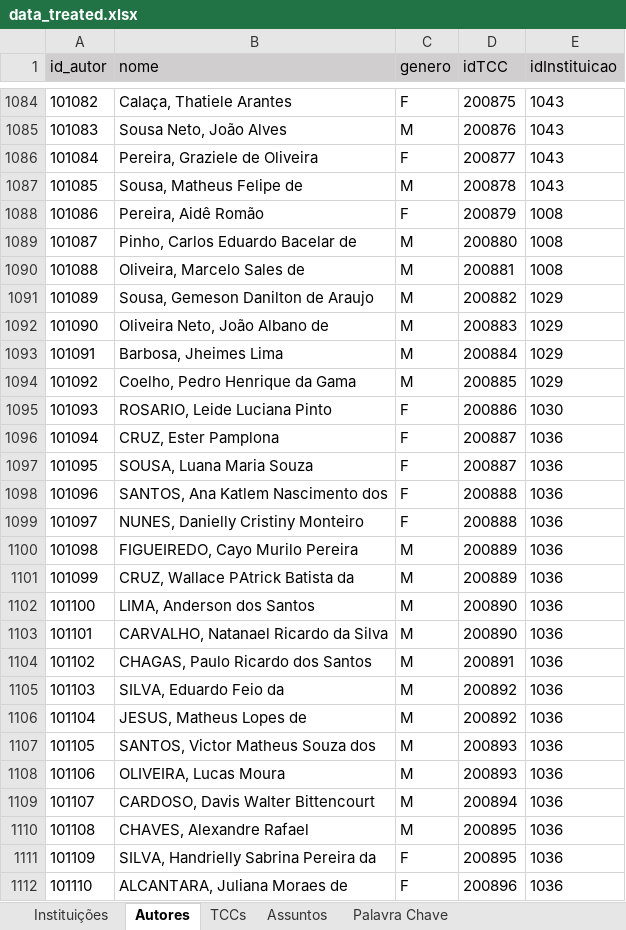
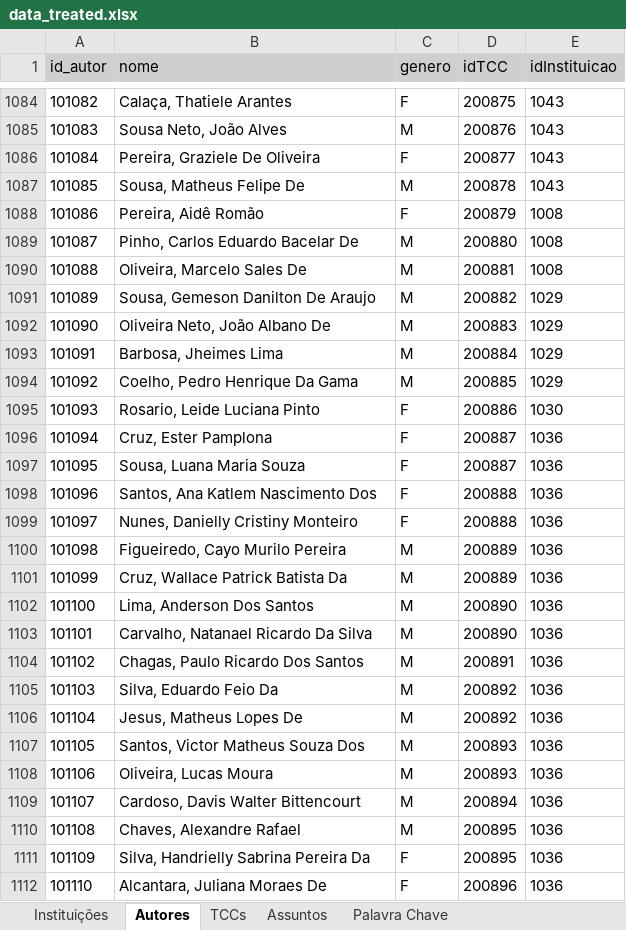
Before and after one commit to Geilsondss/Fluxo_da_Comunicacao_Cientifica_Lic_Comp, an Excel workbook: Data/data_treated.xlsx, sheet Autores, drawn as a sheet; only a part is shown, gaps mark what is left out; values as stored, in another font and other column widths than the file's, no borders; the diff covers the shown part only; the diff names each change by its address in the sheet, - before the commit and + after, or states it on an @@ line.

```diff
--- a/Data/data_treated.xlsx (sheet Autores)
+++ b/Data/data_treated.xlsx (sheet Autores)
-B1086 (nome): Pereira, Graziele de Oliveira
+B1086 (nome): Pereira, Graziele De Oliveira
-B1087 (nome): Sousa, Matheus Felipe de
+B1087 (nome): Sousa, Matheus Felipe De
-B1089 (nome): Pinho, Carlos Eduardo Bacelar de
+B1089 (nome): Pinho, Carlos Eduardo Bacelar De
-B1090 (nome): Oliveira, Marcelo Sales de
+B1090 (nome): Oliveira, Marcelo Sales De
-B1091 (nome): Sousa, Gemeson Danilton de Araujo
+B1091 (nome): Sousa, Gemeson Danilton De Araujo
-B1092 (nome): Oliveira Neto, João Albano de
+B1092 (nome): Oliveira Neto, João Albano De
-B1094 (nome): Coelho, Pedro Henrique da Gama
+B1094 (nome): Coelho, Pedro Henrique Da Gama
-B1095 (nome): ROSARIO, Leide Luciana Pinto
+B1095 (nome): Rosario, Leide Luciana Pinto
-B1096 (nome): CRUZ, Ester Pamplona
+B1096 (nome): Cruz, Ester Pamplona
-B1097 (nome): SOUSA, Luana Maria Souza
+B1097 (nome): Sousa, Luana Maria Souza
-B1098 (nome): SANTOS, Ana Katlem Nascimento dos
+B1098 (nome): Santos, Ana Katlem Nascimento Dos
-B1099 (nome): NUNES, Danielly Cristiny Monteiro
+B1099 (nome): Nunes, Danielly Cristiny Monteiro
-B1100 (nome): FIGUEIREDO, Cayo Murilo Pereira
+B1100 (nome): Figueiredo, Cayo Murilo Pereira
-B1101 (nome): CRUZ, Wallace PAtrick Batista da
+B1101 (nome): Cruz, Wallace Patrick Batista Da
-B1102 (nome): LIMA, Anderson dos Santos
+B1102 (nome): Lima, Anderson Dos Santos
-B1103 (nome): CARVALHO, Natanael Ricardo da Silva
+B1103 (nome): Carvalho, Natanael Ricardo Da Silva
-B1104 (nome): CHAGAS, Paulo Ricardo dos Santos
+B1104 (nome): Chagas, Paulo Ricardo Dos Santos
-B1105 (nome): SILVA, Eduardo Feio da
+B1105 (nome): Silva, Eduardo Feio Da
-B1106 (nome): JESUS, Matheus Lopes de
+B1106 (nome): Jesus, Matheus Lopes De
-B1107 (nome): SANTOS, Victor Matheus Souza dos
+B1107 (nome): Santos, Victor Matheus Souza Dos
-B1108 (nome): OLIVEIRA, Lucas Moura
+B1108 (nome): Oliveira, Lucas Moura
-B1109 (nome): CARDOSO, Davis Walter Bittencourt
+B1109 (nome): Cardoso, Davis Walter Bittencourt
-B1110 (nome): CHAVES, Alexandre Rafael
+B1110 (nome): Chaves, Alexandre Rafael
-B1111 (nome): SILVA, Handrielly Sabrina Pereira da
+B1111 (nome): Silva, Handrielly Sabrina Pereira Da
-B1112 (nome): ALCANTARA, Juliana Moraes de
+B1112 (nome): Alcantara, Juliana Moraes De
```
Also changed, not shown: 123 added rows and 757 edited cells elsewhere in this sheet, sheet TCCs, sheet Palavra Chave, sheet Assuntos, sheet Instituições, Data/data_raw.xlsx.
